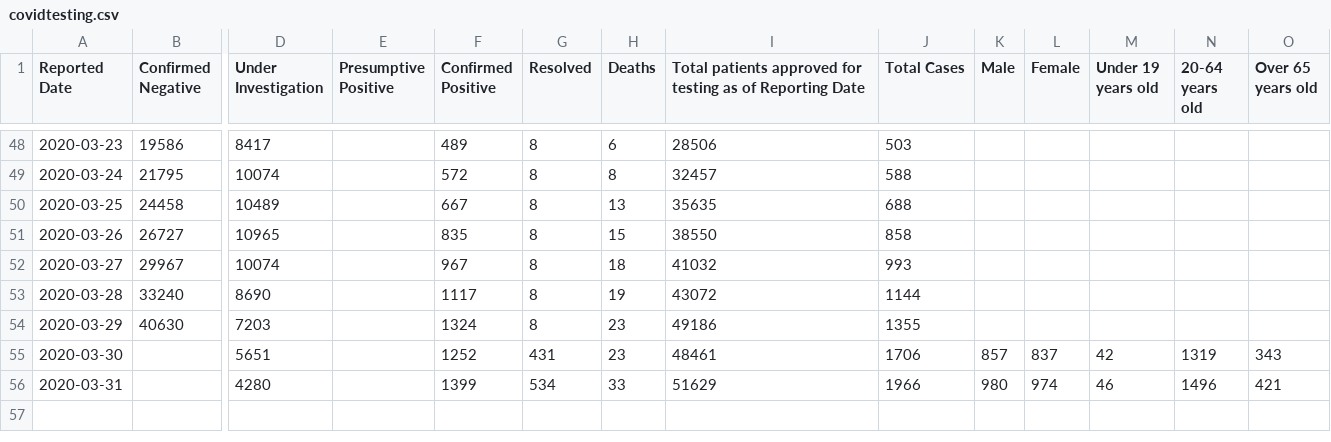
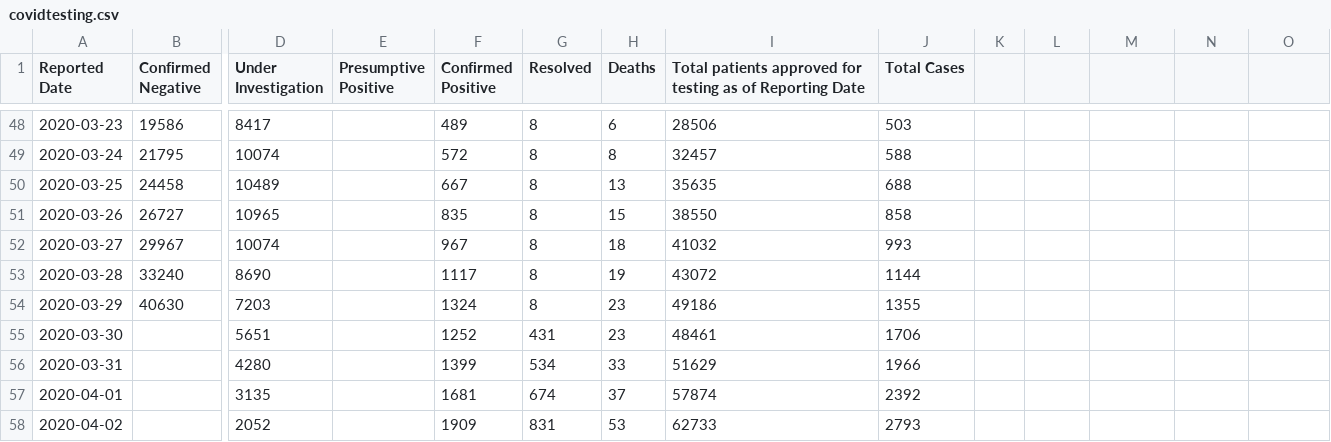
Before and after one commit to DUGroup/Ontario-COVID-19-Research, a CSV file: Data/covidtesting.csv, drawn as a sheet; only a part is shown, gaps mark what is left out; rows hold the shown columns only; the diff names each change by its address in the sheet, - before the commit and + after, or states it on an @@ line.

Commit message:
Daily Provincial Update

```diff
--- a/Data/covidtesting.csv
+++ b/Data/covidtesting.csv
-K1: Male
+K1: (empty)
-L1: Female
+L1: (empty)
-M1: Under 19 years old
+M1: (empty)
-N1: 20-64 years old
+N1: (empty)
-O1: Over 65 years old
+O1: (empty)
-K55: 857
+K55: (empty)
-L55: 837
+L55: (empty)
-M55: 42
+M55: (empty)
-N55: 1319
+N55: (empty)
-O55: 343
+O55: (empty)
-K56: 980
+K56: (empty)
-L56: 974
+L56: (empty)
-M56: 46
+M56: (empty)
-N56: 1496
+N56: (empty)
-O56: 421
+O56: (empty)
+row 57: 2020-04-01 |  | 3135 |  | 1681 | 674 | 37 | 57874 | 2392
+row 58: 2020-04-02 |  | 2052 |  | 1909 | 831 | 53 | 62733 | 2793
```
